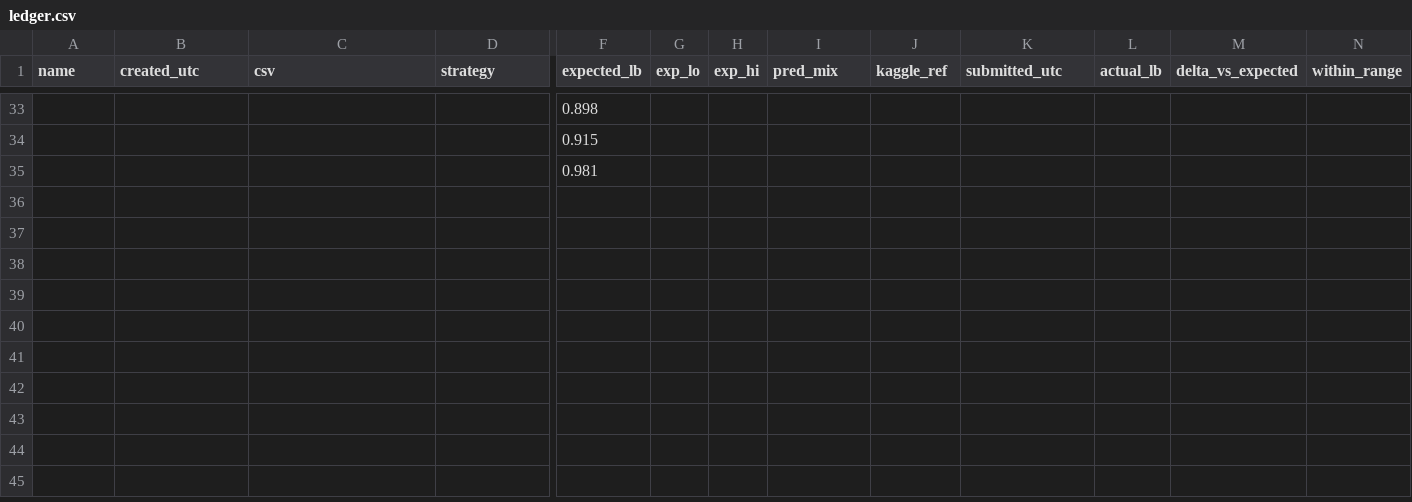
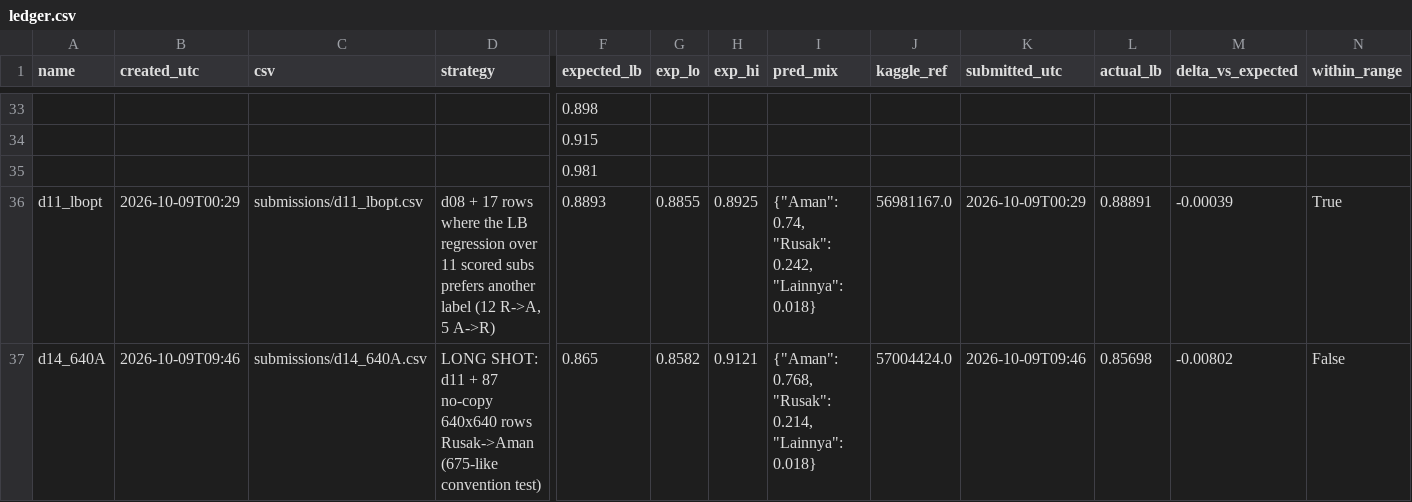
Before and after one commit to yauwes/datascape-jev-rlcd-pipeline, a CSV file: submissions/ledger.csv, drawn as a sheet; only a part is shown, gaps mark what is left out; rows hold the shown columns only; the diff names each change by its address in the sheet, - before the commit and + after, or states it on an @@ line.

```diff
--- a/submissions/ledger.csv
+++ b/submissions/ledger.csv
+row 36: d11_lbopt | 2026-10-09T00:29 | submissions/d11_lbopt.csv | d08 + 17 rows where the LB regression over 11 scored subs prefers another label (12 R->A, 5 A->R) | 0.8893 | 0.8855 | 0.8925 | {"Aman": 0.74, "Rusak": 0.242, "Lainnya": 0.018} | 56981167.0 | 2026-10-09T00:29 | 0.88891 | -0.00039 | True
+row 37: d14_640A | 2026-10-09T09:46 | submissions/d14_640A.csv | LONG SHOT: d11 + 87 no-copy 640x640 rows Rusak->Aman (675-like convention test) | 0.865 | 0.8582 | 0.9121 | {"Aman": 0.768, "Rusak": 0.214, "Lainnya": 0.018} | 57004424.0 | 2026-10-09T09:46 | 0.85698 | -0.00802 | False
```
Also changed, not shown: work/expectation_vs_lb.csv, work/results.tsv, 13 other files.
